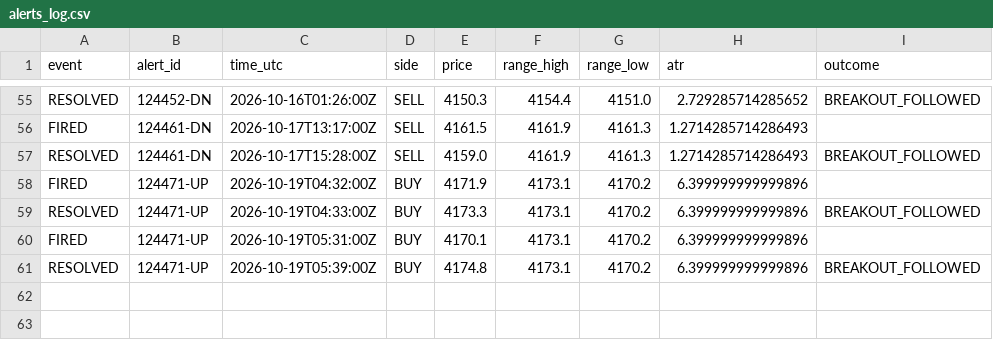
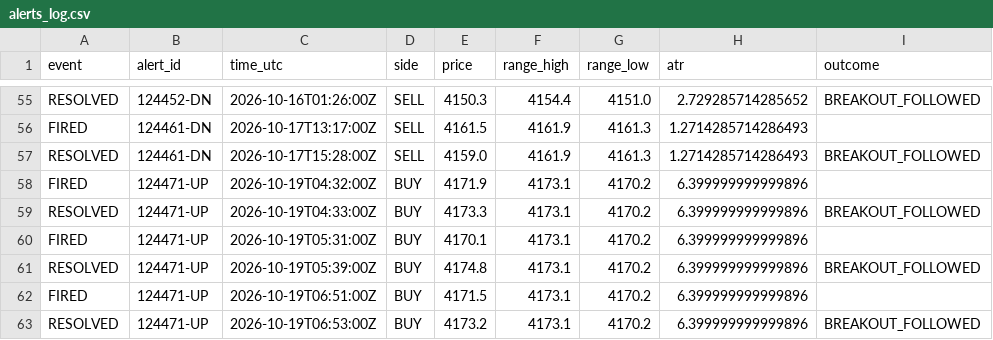
Before and after one commit to VybeEdge/paxg-orb-monitor2, a CSV file: alerts_log.csv, drawn as a sheet; only a part is shown, gaps mark what is left out.

```diff
--- a/alerts_log.csv
+++ b/alerts_log.csv
@@ -61 +61,3 @@ FIRED,124471-UP,2026-10-19T05:31:00Z,BUY,4170.1,4173.1,4170.2,6.399999999999896,
 RESOLVED,124471-UP,2026-10-19T05:39:00Z,BUY,4174.8,4173.1,4170.2,6.399999999999896,BREAKOUT_FOLLOWED
+FIRED,124471-UP,2026-10-19T06:51:00Z,BUY,4171.5,4173.1,4170.2,6.399999999999896,
+RESOLVED,124471-UP,2026-10-19T06:53:00Z,BUY,4173.2,4173.1,4170.2,6.399999999999896,BREAKOUT_FOLLOWED
```
Also changed, not shown: trades_log.csv, 4 other files.
